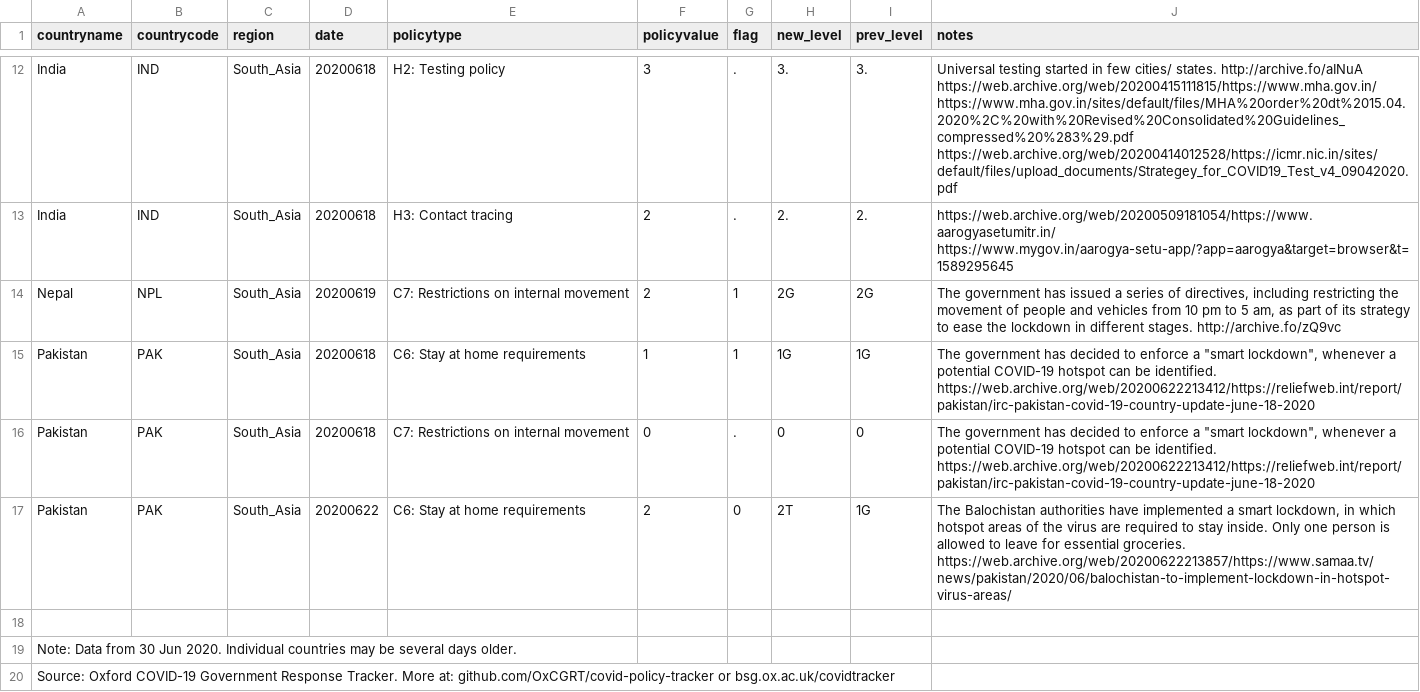
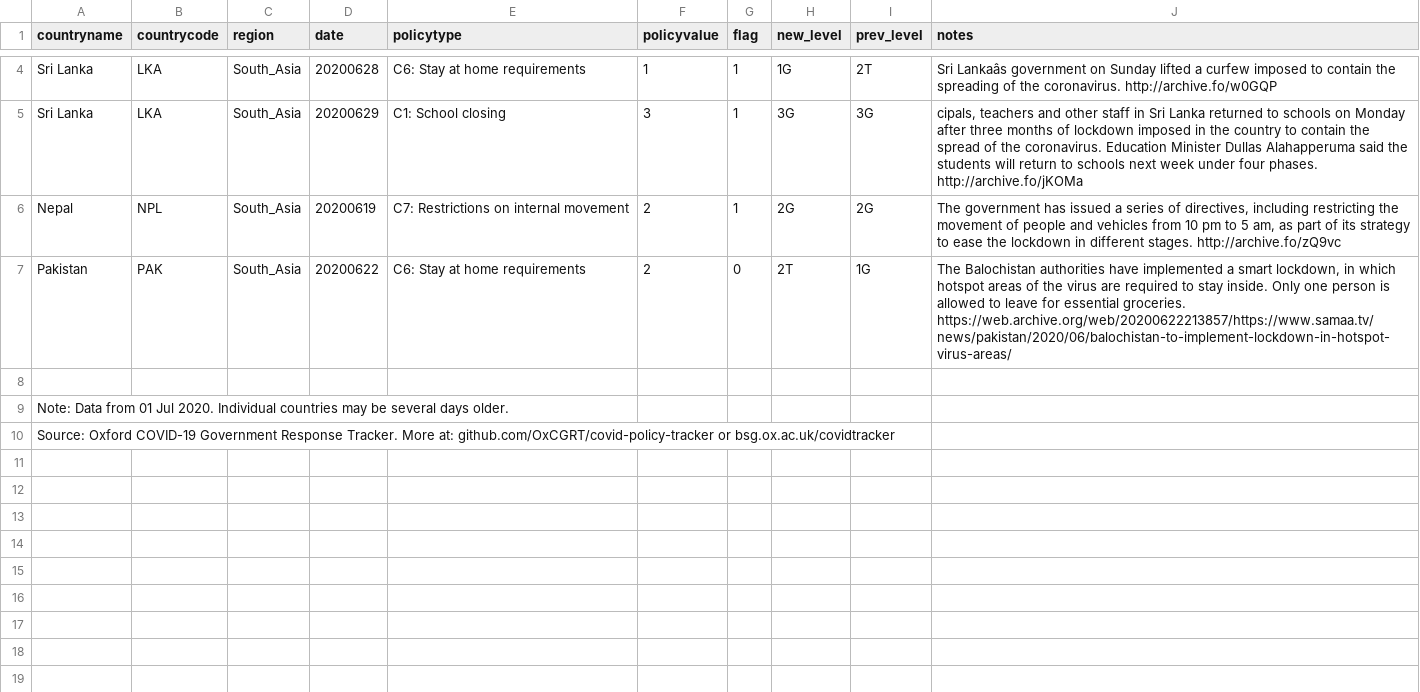
Before and after one commit to OxCGRT/covid-policy-scratchpad, a CSV file: regional_changes/latest_South_Asia.csv, drawn as a sheet; only a part is shown, gaps mark what is left out; removed rows and columns are numbered as before the commit, all else as after; the diff covers the shown part only; the diff names each change by its address in the sheet, - before the commit and + after, or states it on an @@ line.

Commit message:
Uploading regional CSVs 20200702

```diff
--- a/regional_changes/latest_South_Asia.csv
+++ b/regional_changes/latest_South_Asia.csv
-row 12: India | IND | South_Asia | 20200618 | H2: Testing policy | 3 | . | 3. | 3. | Universal testing started in few cities/ states. http://archive.fo/aINuA https://web.archive.org/web/20200415111815/https://www.mha.gov.in/ https://www.mha.gov.in/sites/default/files/MHA%20order%20dt%2015.04.2020%2C%20with%20Revised%20Consolidated%20Guidelines_compressed%20%283%29.pdf https://web.archive.org/web/20200414012528/https://icmr.nic.in/sites/default/files/upload_documents/Strategey_for_COVID19_Test_v4_09042020.pdf
-row 13: India | IND | South_Asia | 20200618 | H3: Contact tracing | 2 | . | 2. | 2. | https://web.archive.org/web/20200509181054/https://www.aarogyasetumitr.in/ https://www.mygov.in/aarogya-setu-app/?app=aarogya&target=browser&t=1589295645
+row 4: Sri Lanka | LKA | South_Asia | 20200628 | C6: Stay at home requirements | 1 | 1 | 1G | 2T | Sri Lankaâs government on Sunday lifted a curfew imposed to contain the spreading of the coronavirus. http://archive.fo/w0GQP
+row 5: Sri Lanka | LKA | South_Asia | 20200629 | C1: School closing | 3 | 1 | 3G | 3G | cipals, teachers and other staff in Sri Lanka returned to schools on Monday after three months of lockdown imposed in the country to contain the spread of the coronavirus. Education Minister Dullas Alahapperuma said the students will return to schools next week under four phases. http://archive.fo/jKOMa
-row 15: Pakistan | PAK | South_Asia | 20200618 | C6: Stay at home requirements | 1 | 1 | 1G | 1G | The government has decided to enforce a "smart lockdown", whenever a potential COVID-19 hotspot can be identified. https://web.archive.org/web/20200622213412/https://reliefweb.int/report/pakistan/irc-pakistan-covid-19-country-update-june-18-2020
-row 16: Pakistan | PAK | South_Asia | 20200618 | C7: Restrictions on internal movement | 0 | . | 0 | 0 | The government has decided to enforce a "smart lockdown", whenever a potential COVID-19 hotspot can be identified. https://web.archive.org/web/20200622213412/https://reliefweb.int/report/pakistan/irc-pakistan-covid-19-country-update-june-18-2020
-A9 (countryname): …Data from 30 Jun 2020. Individual…
+A9 (countryname): …Data from 01 Jul 2020. Individual…
```
Also changed, not shown: 8 removed rows elsewhere in this file, regional_changes/latest_East_Asia_Pacific.csv, regional_changes/latest_Middle_East_North_Africa.csv, 4 other files.
